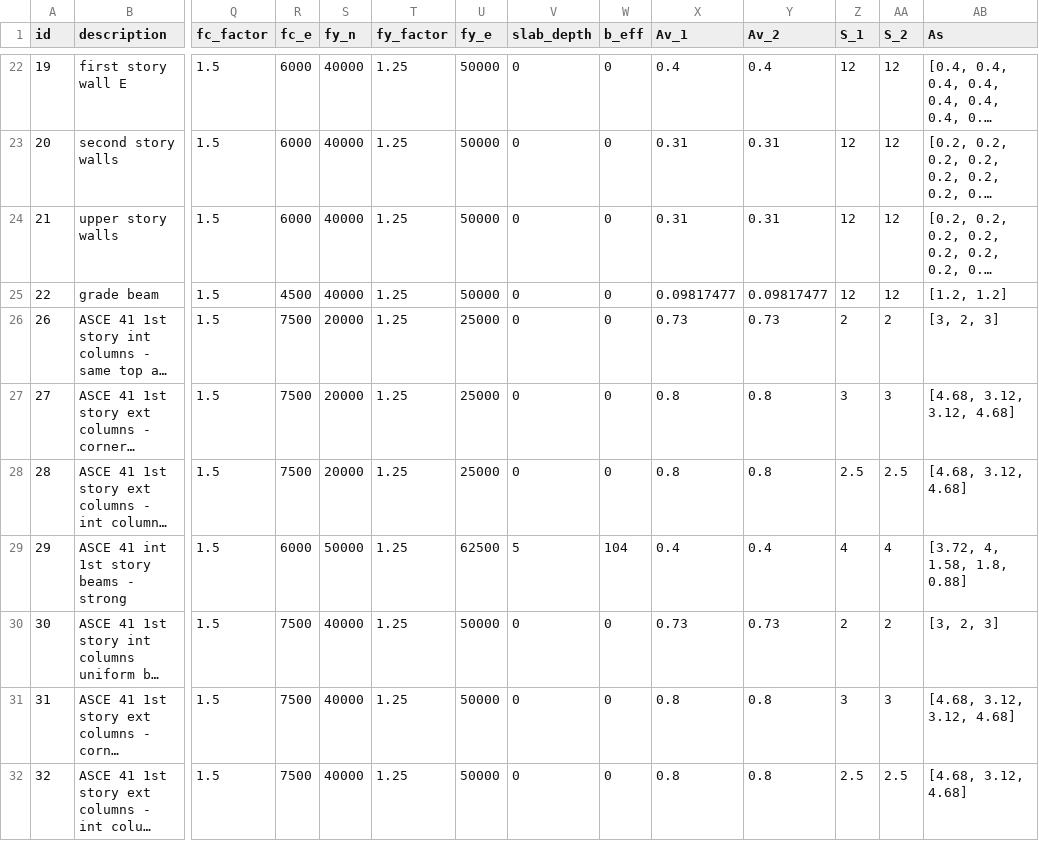
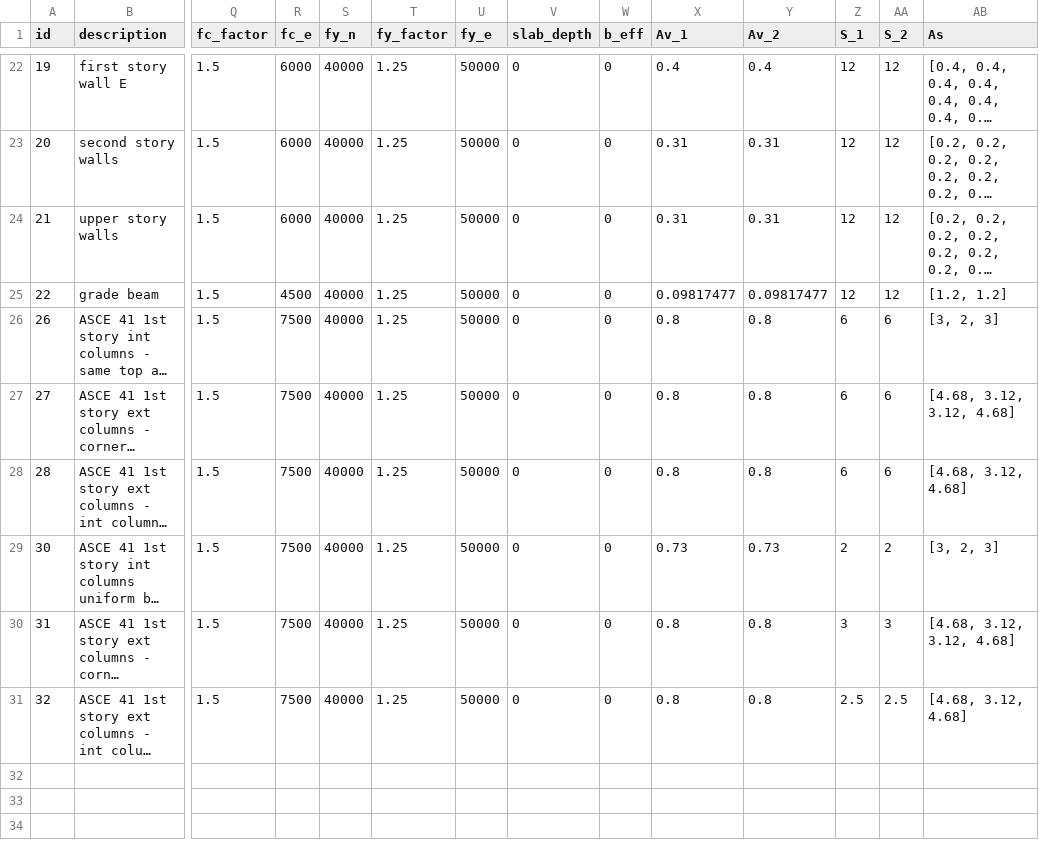
Before and after one commit to dustin-cook/Opensees, a CSV file: inputs/element.csv, drawn as a sheet; only a part is shown, gaps mark what is left out; long unchanged cells end in …; rows hold the shown columns only; the diff names each change by its address in the sheet, - before the commit and + after, or states it on an @@ line.

```diff
--- a/inputs/element.csv
+++ b/inputs/element.csv
-S26:S28 (fy_n): 20000
+S26:S28 (fy_n): 40000
-U26:U28 (fy_e): 25000
+U26:U28 (fy_e): 50000
-X26 (Av_1): 0.73
+X26 (Av_1): 0.8
-Y26 (Av_2): 0.73
+Y26 (Av_2): 0.8
-Z26 (S_1): 2
+Z26 (S_1): 6
-AA26 (S_2): 2
+AA26 (S_2): 6
-Z27 (S_1): 3
+Z27 (S_1): 6
-AA27 (S_2): 3
+AA27 (S_2): 6
-Z28 (S_1): 2.5
+Z28 (S_1): 6
-AA28 (S_2): 2.5
+AA28 (S_2): 6
-row 29: 29 | ASCE 41 int 1st story beams - strong | 1.5 | 6000 | 50000 | 1.25 | 62500 | 5 | 104 | 0.4 | 0.4 | 4 | 4 | [3.72, 4, 1.58, 1.8, 0.88]
```
Also changed, not shown: inputs/models/ICBS_model_5ew_col_base/element_group.csv, 13 other files.
